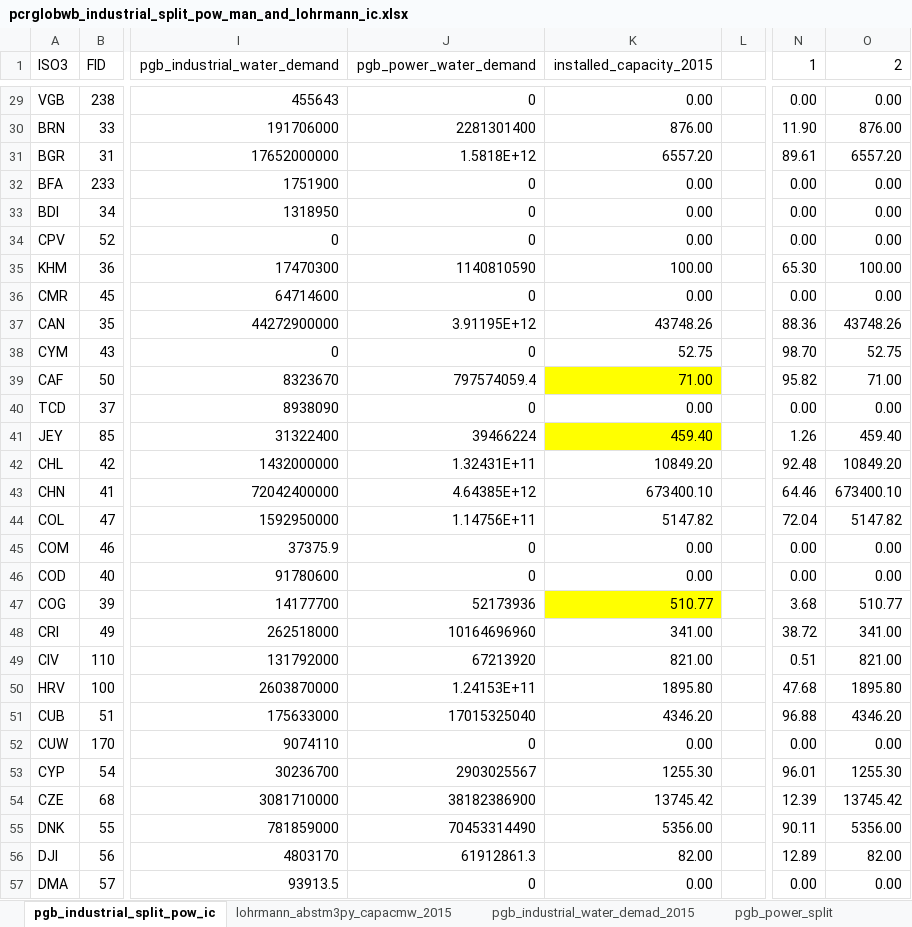
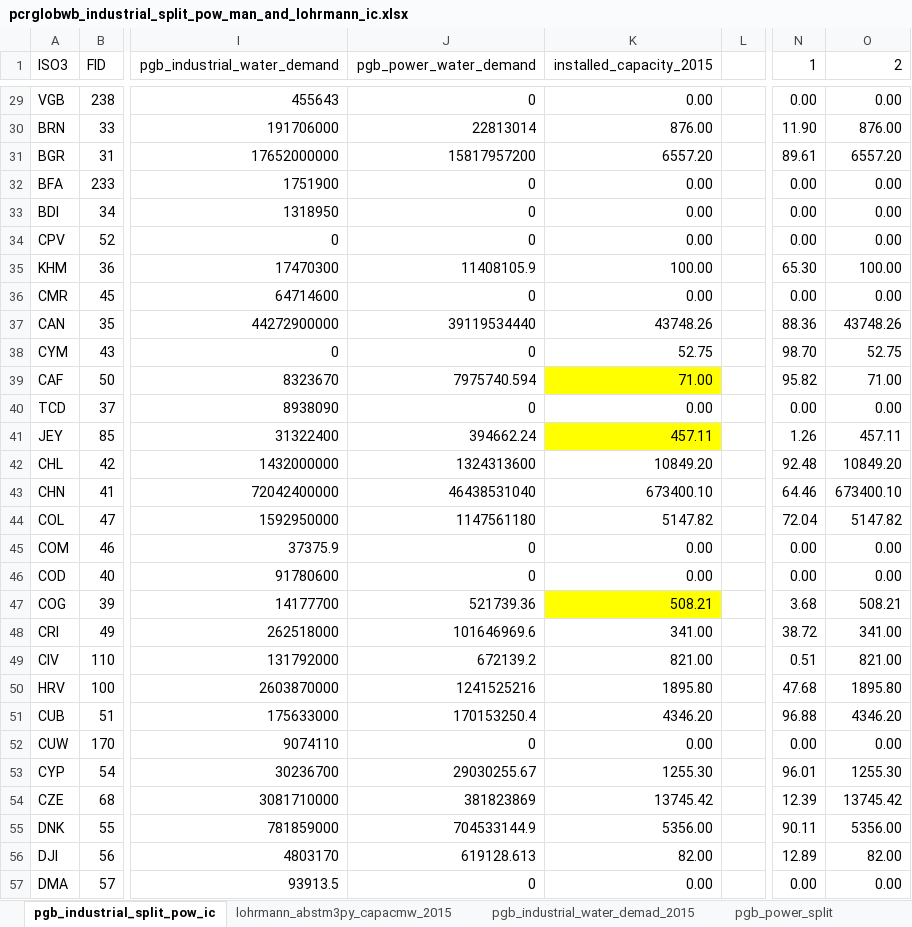
Before and after one commit to edwinkost/pgb_data_for_prometheus_primes, an Excel workbook: data/pcrglobwb_industrial_split_pow_man_and_lohrmann_ic.xlsx, sheet pgb_industrial_split_pow_ic, drawn as a sheet; only a part is shown, gaps mark what is left out; values as stored, in another font and other column widths than the file's, no borders; the diff covers the shown part only; the diff names each change by its address in the sheet, - before the commit and + after, or states it on an @@ line.

```diff
--- a/data/pcrglobwb_industrial_split_pow_man_and_lohrmann_ic.xlsx (sheet pgb_industrial_split_pow_ic)
+++ b/data/pcrglobwb_industrial_split_pow_man_and_lohrmann_ic.xlsx (sheet pgb_industrial_split_pow_ic)
-J30 (pgb_power_water_demand): 2281301400
+J30 (pgb_power_water_demand): 22813014
-J31 (pgb_power_water_demand): 1.5818E+12
+J31 (pgb_power_water_demand): 15817957200
-J35 (pgb_power_water_demand): 1140810590
+J35 (pgb_power_water_demand): 11408105.9
-J37 (pgb_power_water_demand): 3.91195E+12
+J37 (pgb_power_water_demand): 39119534440
-J39 (pgb_power_water_demand): 797574059.4
+J39 (pgb_power_water_demand): 7975740.594
-J41 (pgb_power_water_demand): 39466224
+J41 (pgb_power_water_demand): 394662.24
-K41 (installed_capacity_2015): 459.40
+K41 (installed_capacity_2015): 457.11
-O41 (2): 459.40
+O41 (2): 457.11
-J42 (pgb_power_water_demand): 1.32431E+11
+J42 (pgb_power_water_demand): 1324313600
-J43 (pgb_power_water_demand): 4.64385E+12
+J43 (pgb_power_water_demand): 46438531040
-J44 (pgb_power_water_demand): 1.14756E+11
+J44 (pgb_power_water_demand): 1147561180
-J47 (pgb_power_water_demand): 52173936
+J47 (pgb_power_water_demand): 521739.36
-K47 (installed_capacity_2015): 510.77
+K47 (installed_capacity_2015): 508.21
-O47 (2): 510.77
+O47 (2): 508.21
-J48 (pgb_power_water_demand): 10164696960
+J48 (pgb_power_water_demand): 101646969.6
-J49 (pgb_power_water_demand): 67213920
+J49 (pgb_power_water_demand): 672139.2
-J50 (pgb_power_water_demand): 1.24153E+11
+J50 (pgb_power_water_demand): 1241525216
-J51 (pgb_power_water_demand): 17015325040
+J51 (pgb_power_water_demand): 170153250.4
-J53 (pgb_power_water_demand): 2903025567
+J53 (pgb_power_water_demand): 29030255.67
-J54 (pgb_power_water_demand): 38182386900
+J54 (pgb_power_water_demand): 381823869
-J55 (pgb_power_water_demand): 70453314490
+J55 (pgb_power_water_demand): 704533144.9
-J56 (pgb_power_water_demand): 61912861.3
+J56 (pgb_power_water_demand): 619128.613
```
Also changed, not shown: 117 edited cells elsewhere in this sheet, sheet lohrmann_abstm3py_capacmw_2015, sheet pgb_ic_2015, formulas that keep their value, charts or pictures, 2 other files.
